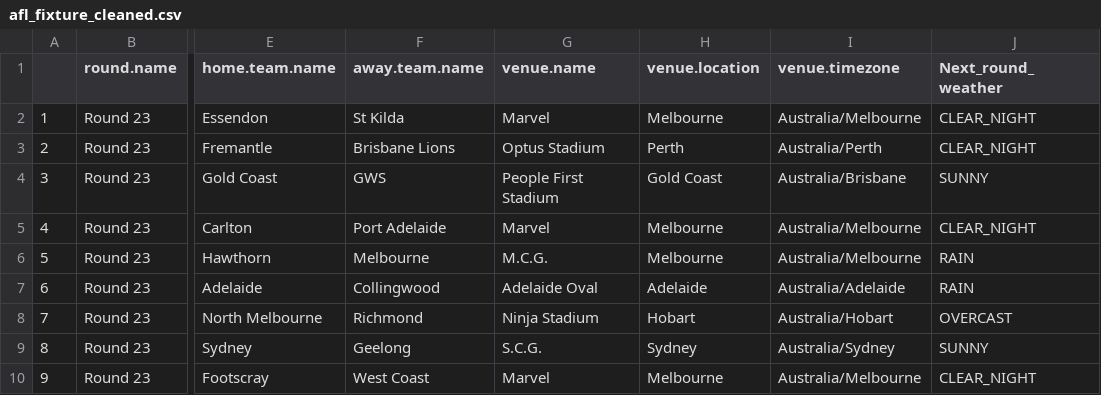
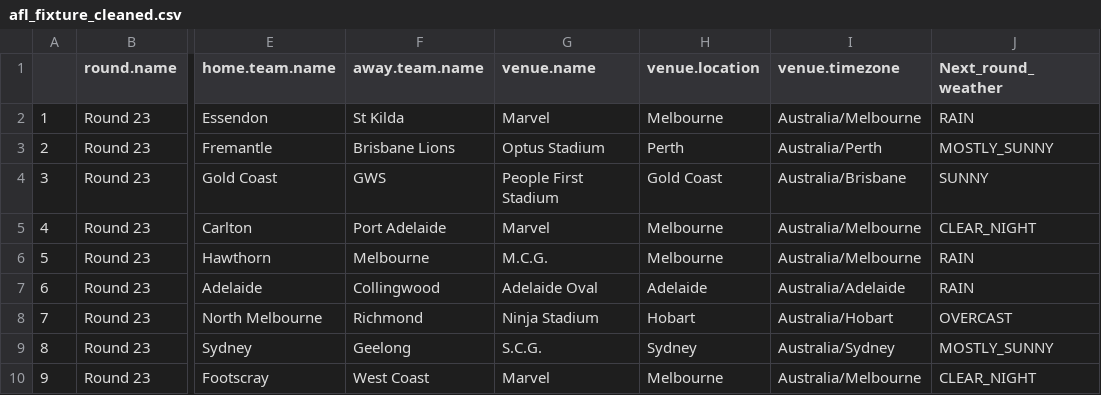
Before and after one commit to blake-noske/blake-noske.github.io, a CSV file: cleaned data/afl_fixture_cleaned.csv, drawn as a sheet; only a part is shown, gaps mark what is left out; the diff names each change by its address in the sheet, - before the commit and + after, or states it on an @@ line.

```diff
--- a/cleaned data/afl_fixture_cleaned.csv
+++ b/cleaned data/afl_fixture_cleaned.csv
-J2 (Next_round_weather): CLEAR_NIGHT
+J2 (Next_round_weather): RAIN
-J3 (Next_round_weather): CLEAR_NIGHT
+J3 (Next_round_weather): MOSTLY_SUNNY
-J9 (Next_round_weather): SUNNY
+J9 (Next_round_weather): MOSTLY_SUNNY
```
Also changed, not shown: cleaned data/afl_team_form_cleaned.csv, cleaned data/afl_team_stats_cleaned.csv, 3 other files.
